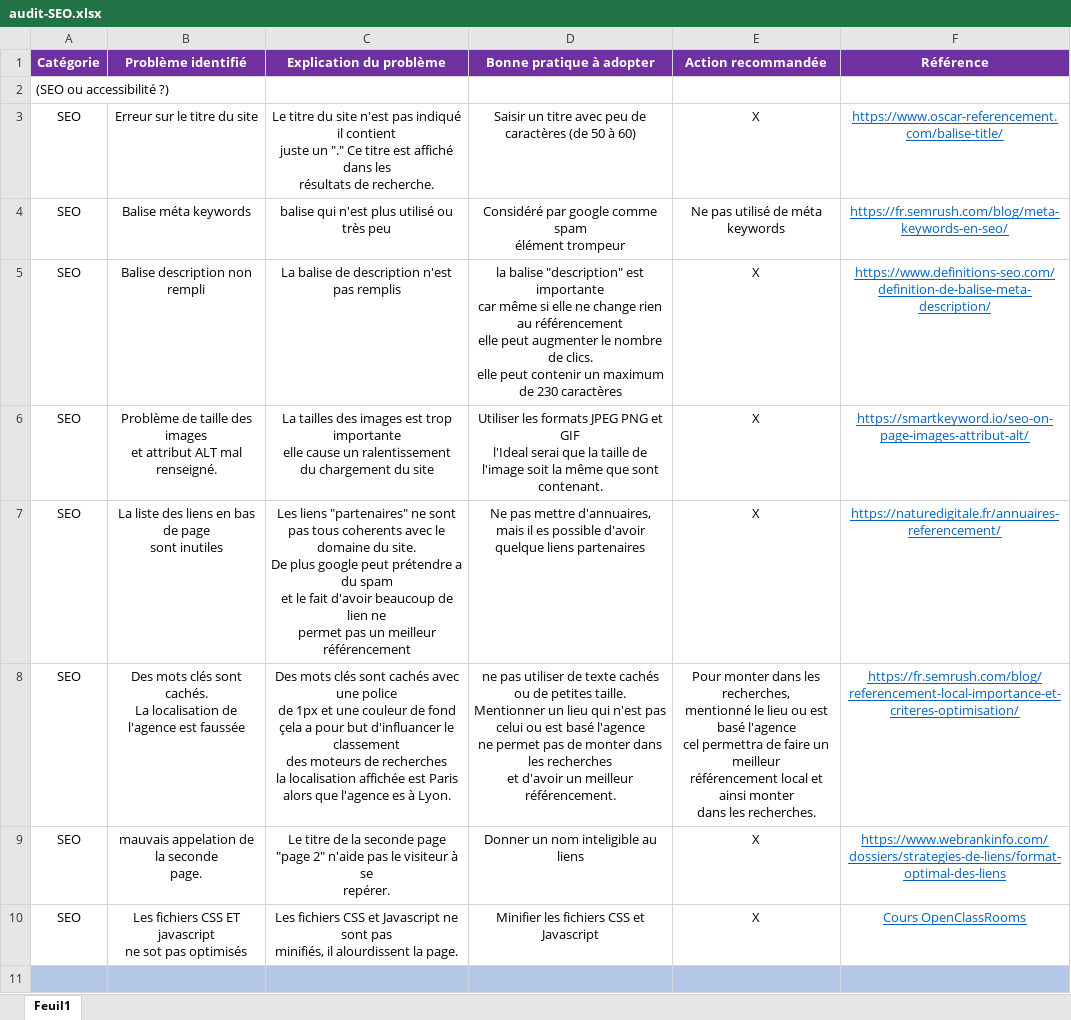
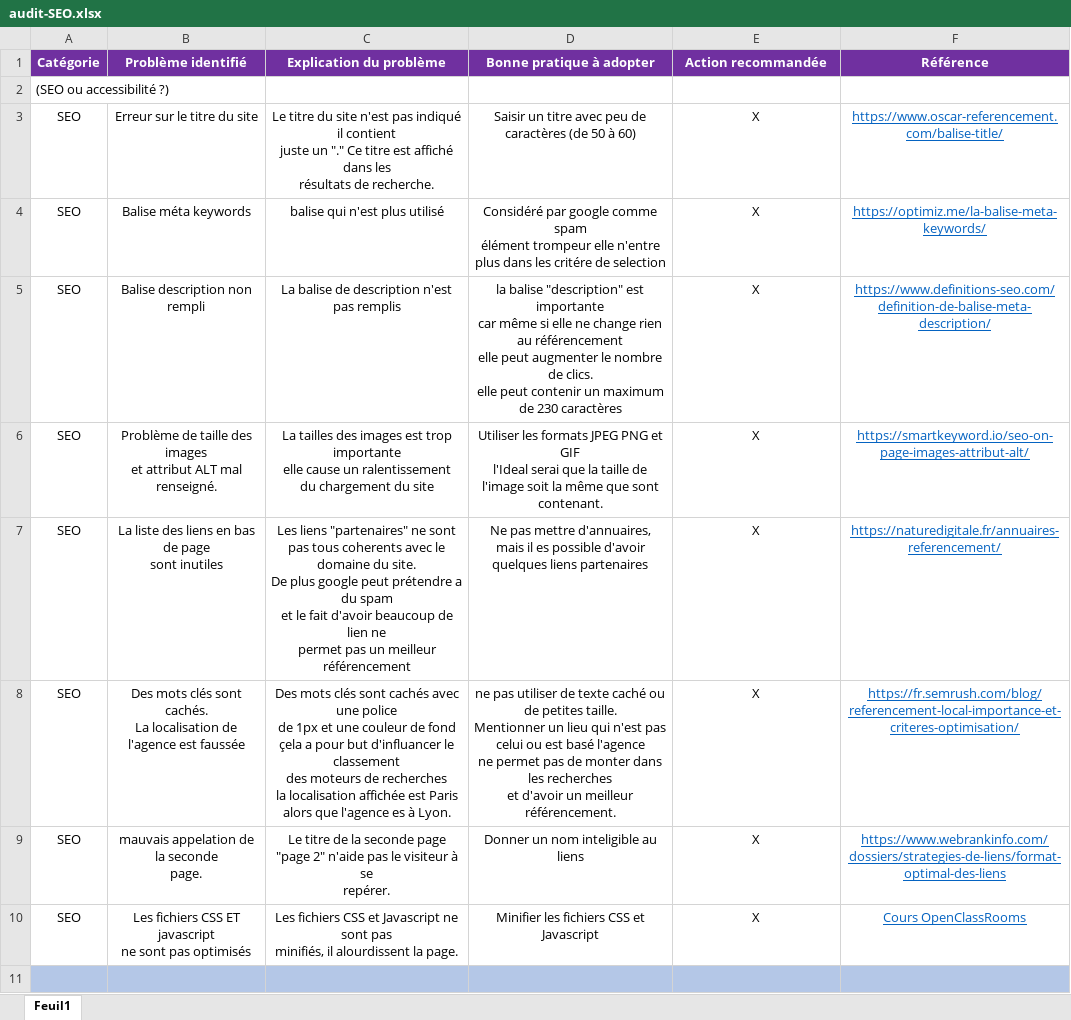
Before and after one commit to Dev-en-ciel/La_Chouette_Agence, an Excel workbook: audit-SEO.xlsx, sheet Feuil1, drawn as a sheet; only a part is shown; values as stored, in another font and other column widths than the file's, no borders; ↵ is a line break in a cell; the diff covers the shown part only; the diff names each change by its address in the sheet, - before the commit and + after, or states it on an @@ line.

```diff
--- a/audit-SEO.xlsx (sheet Feuil1)
+++ b/audit-SEO.xlsx (sheet Feuil1)
-C4 (Explication du problème): balise qui n'est plus utilisé ou très peu
+C4 (Explication du problème): balise qui n'est plus utilisé
-D4 (Bonne pratique à adopter): …élément trompeur
+D4 (Bonne pratique à adopter): …élément trompeur elle n'entre plus dans les critére de selection
-E4 (Action recommandée): Ne pas utilisé de méta keywords
+E4 (Action recommandée): X
-F4 (Référence): https://fr.semrush.com/blog/meta-keywords-en-seo/
+F4 (Référence): https://optimiz.me/la-balise-meta-keywords/
-D7 (Bonne pratique à adopter): …possible d'avoir quelque liens partenaires
+D7 (Bonne pratique à adopter): …possible d'avoir quelques liens partenaires
-D8 (Bonne pratique à adopter): …de texte cachés ou de…
+D8 (Bonne pratique à adopter): …de texte caché ou de…
-E8 (Action recommandée): Pour monter dans les recherches, ↵ mentionné le lieu ou est basé l'agence ↵ cel permettra de faire un meilleur ↵ référencement local et ainsi monter ↵ dans les recherches.
+E8 (Action recommandée): X
-B10 (Problème identifié): …javascript ↵ ne sot pas optimisés
+B10 (Problème identifié): …javascript ↵ ne sont pas optimisés
```
Also changed, not shown: 5 edited cells elsewhere in this sheet, 2 other files.
